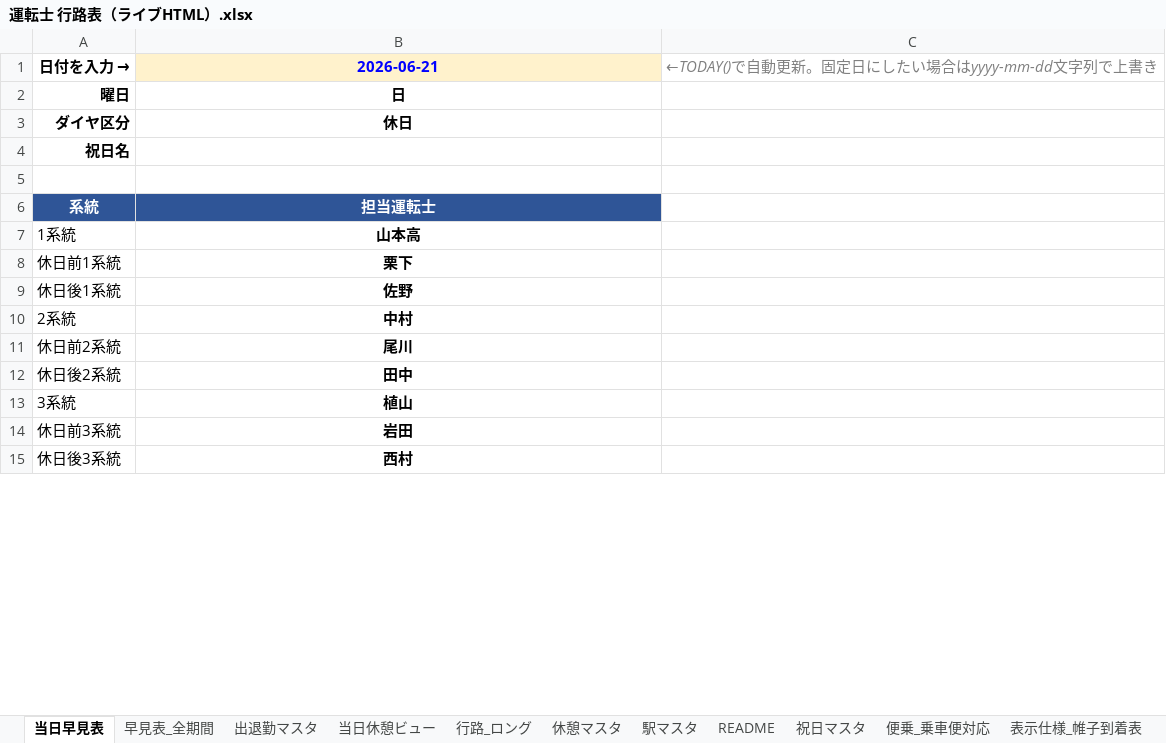
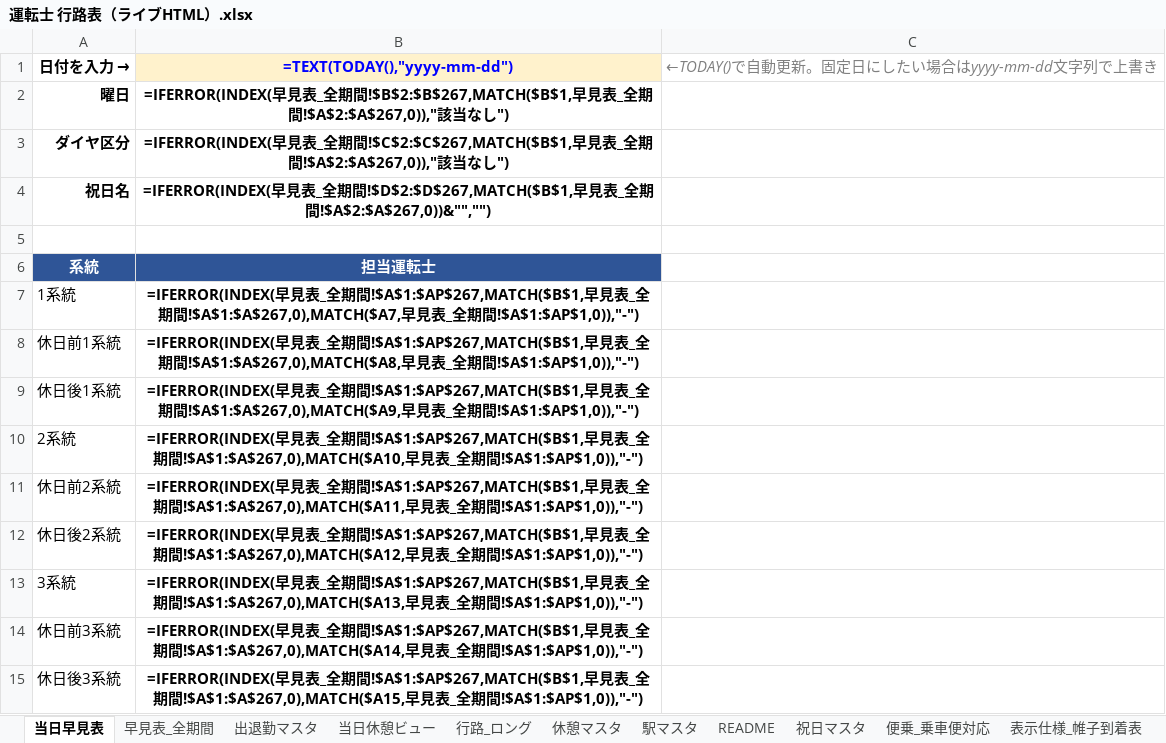
Before and after one commit to jimnysierra130-wq/randen-live-k7m3, an Excel workbook: 運転士 行路表（ライブHTML）.xlsx, sheet 当日早見表, drawn as a sheet; only a part is shown; values as stored, in another font and other column widths than the file's, no borders; formulas without a stored value are shown as written; the diff covers the shown part only; the diff names each change by its address in the sheet, - before the commit and + after, or states it on an @@ line.

```diff
--- a/運転士 行路表（ライブHTML）.xlsx (sheet 当日早見表)
+++ b/運転士 行路表（ライブHTML）.xlsx (sheet 当日早見表)
-B1: 2026-06-21
+B1: =TEXT(TODAY(),"yyyy-mm-dd")
-B2 (=TEXT(TODAY(),"yyyy-mm-dd")): 日
+B2 (=TEXT(TODAY(),"yyyy-mm-dd")): =IFERROR(INDEX(早見表_全期間!$B$2:$B$267,MATCH($B$1,早見表_全期間!$A$2:$A$267,0)),"該当なし")
-B3 (=TEXT(TODAY(),"yyyy-mm-dd")): 休日
+B3 (=TEXT(TODAY(),"yyyy-mm-dd")): =IFERROR(INDEX(早見表_全期間!$C$2:$C$267,MATCH($B$1,早見表_全期間!$A$2:$A$267,0)),"該当なし")
-B4 (=TEXT(TODAY(),"yyyy-mm-dd")): (empty)
+B4 (=TEXT(TODAY(),"yyyy-mm-dd")): =IFERROR(INDEX(早見表_全期間!$D$2:$D$267,MATCH($B$1,早見表_全期間!$A$2:$A$267,0))&"","")
-B7 (=TEXT(TODAY(),"yyyy-mm-dd")): 山本高
+B7 (=TEXT(TODAY(),"yyyy-mm-dd")): =IFERROR(INDEX(早見表_全期間!$A$1:$AP$267,MATCH($B$1,早見表_全期間!$A$1:$A$267,0),MATCH($A7,早見表_全期間!$A$1:$AP$1,0)),"-")
-B8 (=TEXT(TODAY(),"yyyy-mm-dd")): 栗下
+B8 (=TEXT(TODAY(),"yyyy-mm-dd")): =IFERROR(INDEX(早見表_全期間!$A$1:$AP$267,MATCH($B$1,早見表_全期間!$A$1:$A$267,0),MATCH($A8,早見表_全期間!$A$1:$AP$1,0)),"-")
-B9 (=TEXT(TODAY(),"yyyy-mm-dd")): 佐野
+B9 (=TEXT(TODAY(),"yyyy-mm-dd")): =IFERROR(INDEX(早見表_全期間!$A$1:$AP$267,MATCH($B$1,早見表_全期間!$A$1:$A$267,0),MATCH($A9,早見表_全期間!$A$1:$AP$1,0)),"-")
-B10 (=TEXT(TODAY(),"yyyy-mm-dd")): 中村
+B10 (=TEXT(TODAY(),"yyyy-mm-dd")): =IFERROR(INDEX(早見表_全期間!$A$1:$AP$267,MATCH($B$1,早見表_全期間!$A$1:$A$267,0),MATCH($A10,早見表_全期間!$A$1:$AP$1,0)),"-")
-B11 (=TEXT(TODAY(),"yyyy-mm-dd")): 尾川
+B11 (=TEXT(TODAY(),"yyyy-mm-dd")): =IFERROR(INDEX(早見表_全期間!$A$1:$AP$267,MATCH($B$1,早見表_全期間!$A$1:$A$267,0),MATCH($A11,早見表_全期間!$A$1:$AP$1,0)),"-")
-B12 (=TEXT(TODAY(),"yyyy-mm-dd")): 田中
+B12 (=TEXT(TODAY(),"yyyy-mm-dd")): =IFERROR(INDEX(早見表_全期間!$A$1:$AP$267,MATCH($B$1,早見表_全期間!$A$1:$A$267,0),MATCH($A12,早見表_全期間!$A$1:$AP$1,0)),"-")
-B13 (=TEXT(TODAY(),"yyyy-mm-dd")): 植山
+B13 (=TEXT(TODAY(),"yyyy-mm-dd")): =IFERROR(INDEX(早見表_全期間!$A$1:$AP$267,MATCH($B$1,早見表_全期間!$A$1:$A$267,0),MATCH($A13,早見表_全期間!$A$1:$AP$1,0)),"-")
-B14 (=TEXT(TODAY(),"yyyy-mm-dd")): 岩田
+B14 (=TEXT(TODAY(),"yyyy-mm-dd")): =IFERROR(INDEX(早見表_全期間!$A$1:$AP$267,MATCH($B$1,早見表_全期間!$A$1:$A$267,0),MATCH($A14,早見表_全期間!$A$1:$AP$1,0)),"-")
-B15 (=TEXT(TODAY(),"yyyy-mm-dd")): 西村
+B15 (=TEXT(TODAY(),"yyyy-mm-dd")): =IFERROR(INDEX(早見表_全期間!$A$1:$AP$267,MATCH($B$1,早見表_全期間!$A$1:$A$267,0),MATCH($A15,早見表_全期間!$A$1:$AP$1,0)),"-")
```
Also changed, not shown: 29 edited cells elsewhere in this sheet, sheet 当日休憩ビュー, sheet 休憩マスタ, sheet 行路_ロング, hidden cells.
